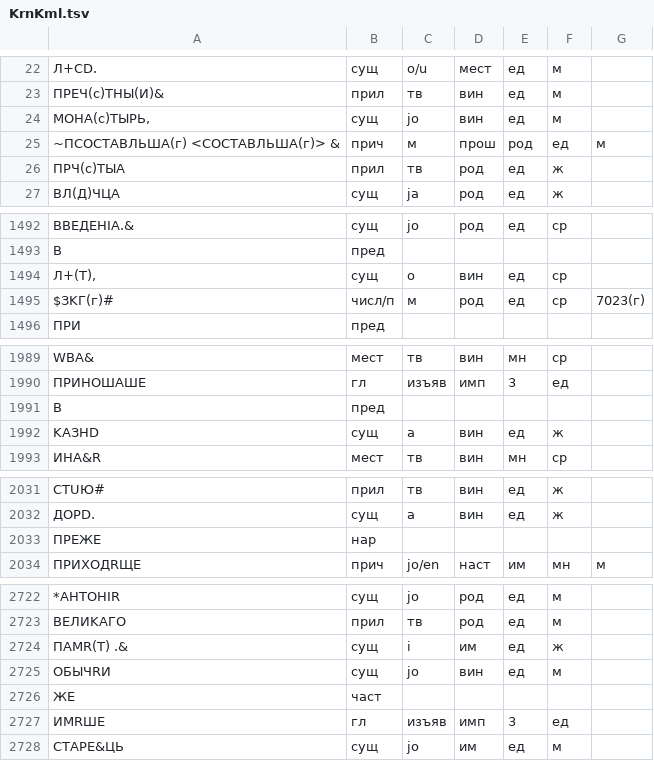
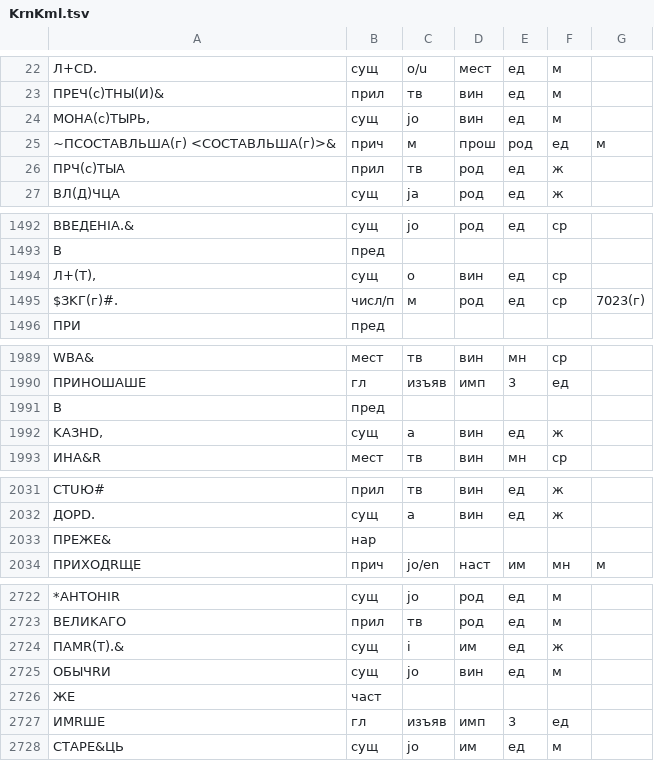
Before and after one commit to vintagentleman/scat-content, a TSV file: annotation/morphological/KrnKml.tsv, drawn as a sheet; only a part is shown, gaps mark what is left out; the diff covers the shown part only; the diff names each change by its address in the sheet, - before the commit and + after, or states it on an @@ line.

```diff
--- a/annotation/morphological/KrnKml.tsv
+++ b/annotation/morphological/KrnKml.tsv
-A25: ~ПCOCTABЛЬШA(г) <COCTABЛЬШA(г)> &
+A25: ~ПCOCTABЛЬШA(г) <COCTABЛЬШA(г)>&
-A1495: $ЗKГ(г)#
+A1495: $ЗKГ(г)#.
-A1992: KAЗHD
+A1992: KAЗHD,
-A2033: ПPEЖE
+A2033: ПPEЖE&
-A2724: ПAMR(T) .&
+A2724: ПAMR(T).&
```
Also changed, not shown: 1 added row, 1 removed row and 11 edited cells elsewhere in this file, 2 other files.
